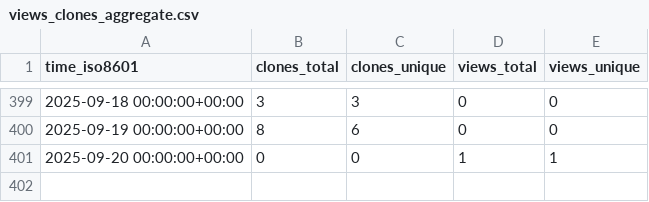
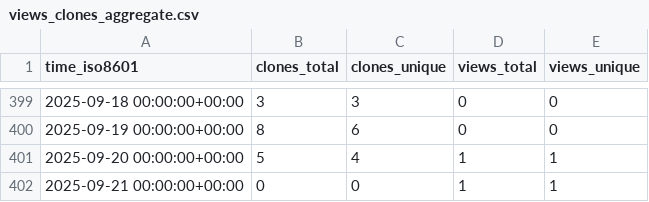
Before and after one commit to matias-gonz/mag-analyst, a CSV file: matias-gonz/mag-analyst/ghrs-data/views_clones_aggregate.csv, drawn as a sheet; only a part is shown, gaps mark what is left out.

```diff
--- a/matias-gonz/mag-analyst/ghrs-data/views_clones_aggregate.csv
+++ b/matias-gonz/mag-analyst/ghrs-data/views_clones_aggregate.csv
@@ -400,2 +400,3 @@ time_iso8601,clones_total,clones_unique,views_total,views_unique
 2025-09-19 00:00:00+00:00,8,6,0,0
-2025-09-20 00:00:00+00:00,0,0,1,1
+2025-09-20 00:00:00+00:00,5,4,1,1
+2025-09-21 00:00:00+00:00,0,0,1,1
```
Also changed, not shown: 1 other file.
